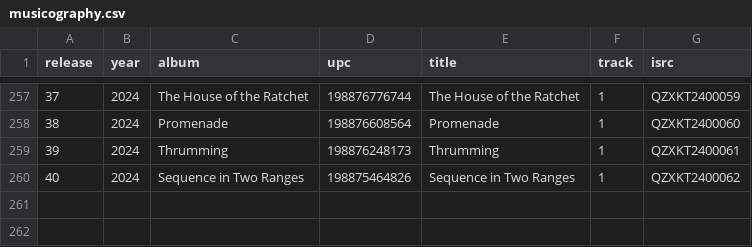
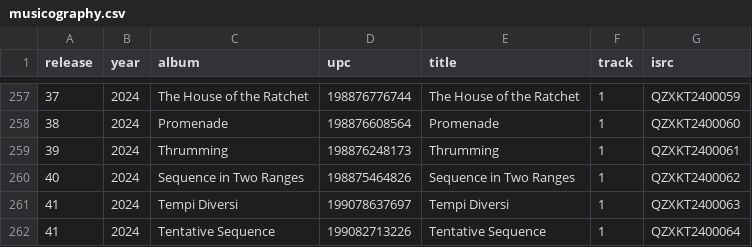
Before and after one commit to parasaurolophus/rader.us, a CSV file: data/musicography.csv, drawn as a sheet; only a part is shown, gaps mark what is left out; the diff names each change by its address in the sheet, - before the commit and + after, or states it on an @@ line.

Commit message:
Update musicography

```diff
--- a/data/musicography.csv
+++ b/data/musicography.csv
+row 261: 41 | 2024 | Tempi Diversi | 199078637697 | Tempi Diversi | 1 | QZXKT2400063
+row 262: 41 | 2024 | Tentative Sequence | 199082713226 | Tentative Sequence | 1 | QZXKT2400064
```
